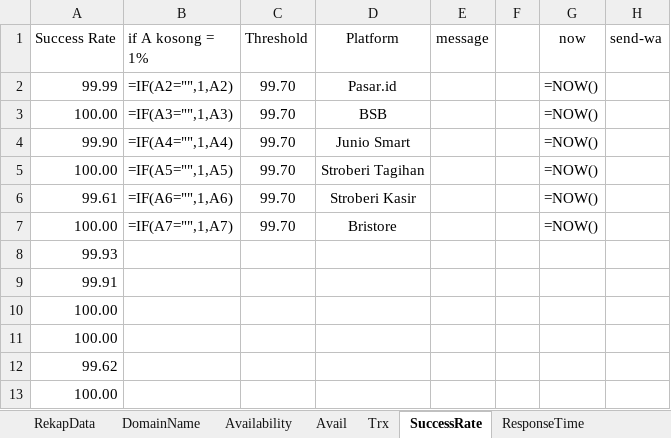
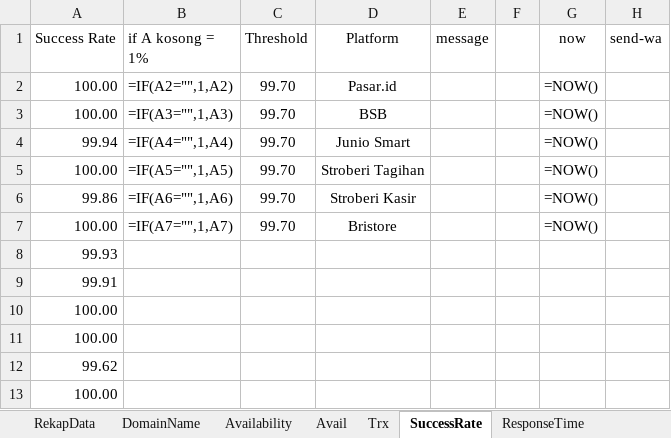
Before and after one commit to michaelgeorgisva/uipath-incident-ecoops, an Excel workbook: data/DataHourlyReport.xlsx, sheet SuccessRate, drawn as a sheet; values as stored, in another font and other column widths than the file's, no borders; formulas without a stored value are shown as written; the diff names each change by its address in the sheet, - before the commit and + after, or states it on an @@ line.

```diff
--- a/data/DataHourlyReport.xlsx (sheet SuccessRate)
+++ b/data/DataHourlyReport.xlsx (sheet SuccessRate)
-A2 (Success Rate): 99.99
+A2 (Success Rate): 100.00
-A4 (Success Rate): 99.90
+A4 (Success Rate): 99.94
-A6 (Success Rate): 99.61
+A6 (Success Rate): 99.86
```
Also changed, not shown: sheet ResponseTime, sheet RekapData, other sheet tabs, 21 other files.
